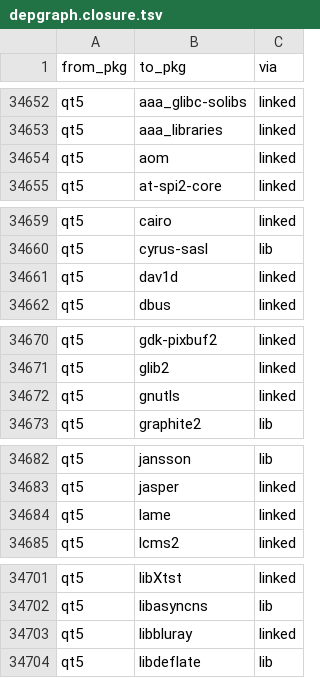
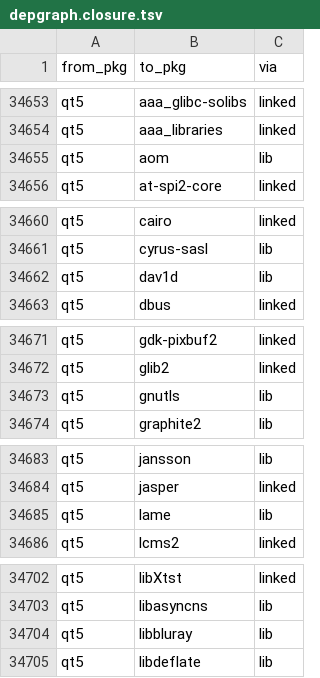
Before and after one commit to rizitis/Slackware64-Current-sofiles, a TSV file: depgraph.closure.tsv, drawn as a sheet; only a part is shown, gaps mark what is left out; the diff covers the shown part only.

```diff
--- a/depgraph.closure.tsv
+++ b/depgraph.closure.tsv
@@ -34653,3 +34654,3 @@ qt5	aaa_glibc-solibs	linked
 qt5	aaa_libraries	linked
-qt5	aom	linked
+qt5	aom	lib
 qt5	at-spi2-core	linked
@@ -34660,3 +34661,3 @@ qt5	cairo	linked
 qt5	cyrus-sasl	lib
-qt5	dav1d	linked
+qt5	dav1d	lib
 qt5	dbus	linked
@@ -34671,3 +34672,3 @@ qt5	gdk-pixbuf2	linked
 qt5	glib2	linked
-qt5	gnutls	linked
+qt5	gnutls	lib
 qt5	graphite2	lib
@@ -34683,3 +34684,3 @@ qt5	jansson	lib
 qt5	jasper	linked
-qt5	lame	linked
+qt5	lame	lib
 qt5	lcms2	linked
@@ -34702,3 +34703,3 @@ qt5	libXtst	linked
 qt5	libasyncns	lib
-qt5	libbluray	linked
+qt5	libbluray	lib
 qt5	libdeflate	lib
```
Also changed, not shown: 1 added row and 13 edited cells elsewhere in this file, depgraph.hints.tsv, 13 other files.
